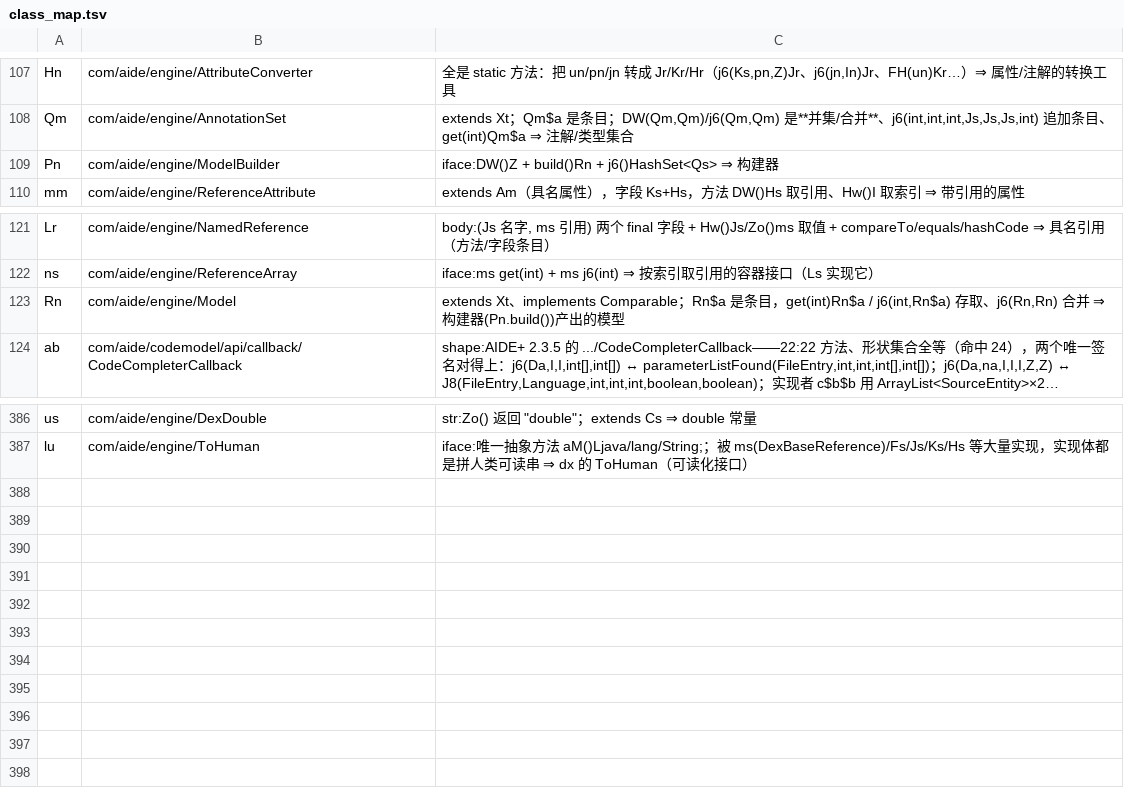
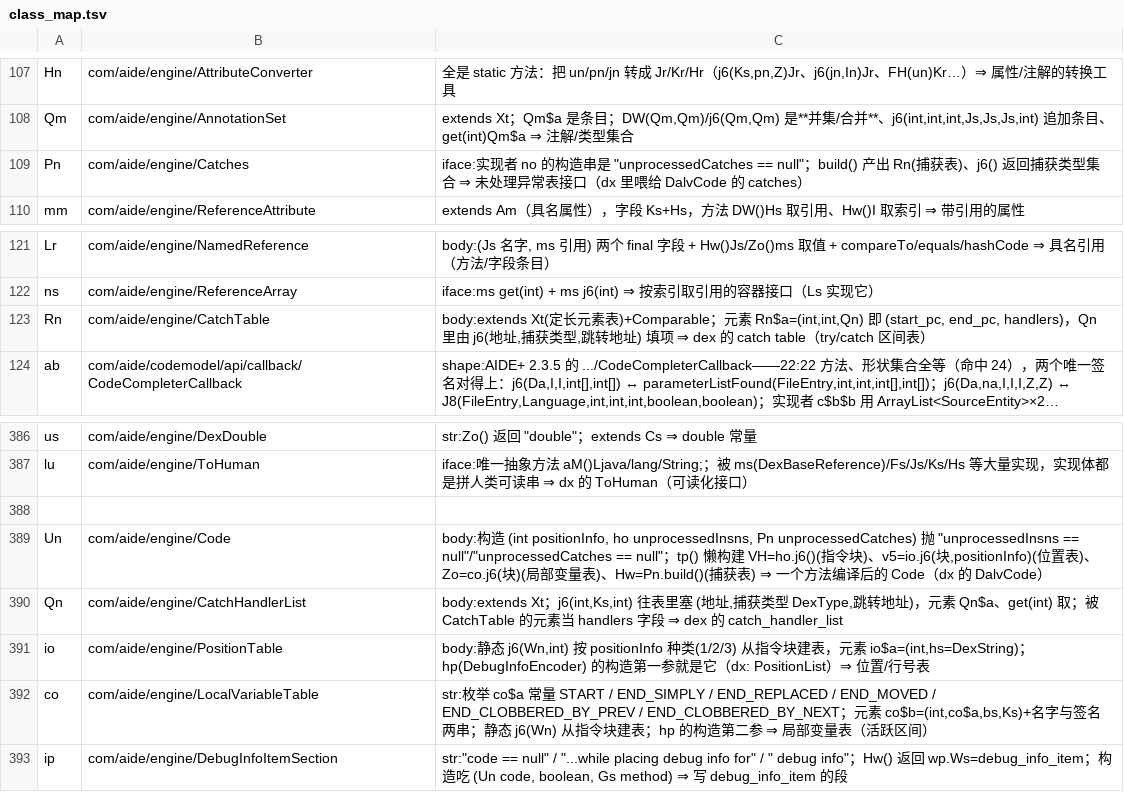
Before and after one commit to f401/MyAIDEProEnchanted, a TSV file: jobs/engine/class_map.tsv, drawn as a sheet; only a part is shown, gaps mark what is left out; long unchanged cells end in …; the diff names each change by its address in the sheet, - before the commit and + after, or states it on an @@ line.

```diff
--- a/jobs/engine/class_map.tsv
+++ b/jobs/engine/class_map.tsv
-B109: com/aide/engine/ModelBuilder
+B109: com/aide/engine/Catches
-C109: iface:DW()Z + build()Rn + j6()HashSet<Qs> ⇒ 构建器
+C109: iface:实现者 no 的构造串是 "unprocessedCatches == null"；build() 产出 Rn(捕获表)、j6() 返回捕获类型集合 ⇒ 未处理异常表接口（dx 里喂给 DalvCode 的 catches）
-B123: com/aide/engine/Model
+B123: com/aide/engine/CatchTable
-C123: extends Xt、implements Comparable；Rn$a 是条目，get(int)Rn$a / j6(int,Rn$a) 存取、j6(Rn,Rn) 合并 ⇒ 构建器(Pn.build())产出的模型
+C123: body:extends Xt(定长元素表)+Comparable；元素 Rn$a=(int,int,Qn) 即 (start_pc, end_pc, handlers)，Qn 里由 j6(地址,捕获类型,跳转地址) 填项 ⇒ dex 的 catch table（try/catch 区间表）
+row 388: (empty)
+row 389: Un | com/aide/engine/Code | body:构造 (int positionInfo, ho unprocessedInsns, Pn unprocessedCatches) 抛 "unprocessedInsns == null"/"unprocessedCatches == null"；tp() 懒构建 VH=ho.j6()(指令块)、v5=io.j6(块,positionInfo)(位置表)、Zo=co.j6(块)(局部变量表)、Hw=Pn.build()(捕获表) ⇒ 一个方法编译后的 Code（dx 的 DalvCode）
+row 390: Qn | com/aide/engine/CatchHandlerList | body:extends Xt；j6(int,Ks,int) 往表里塞 (地址,捕获类型 DexType,跳转地址)，元素 Qn$a、get(int) 取；被 CatchTable 的元素当 handlers 字段 ⇒ dex 的 catch_handler_list
+row 391: io | com/aide/engine/PositionTable | body:静态 j6(Wn,int) 按 positionInfo 种类(1/2/3) 从指令块建表，元素 io$a=(int,hs=DexString)；hp(DebugInfoEncoder) 的构造第一参就是它（dx: PositionList）⇒ 位置/行号表
+row 392: co | com/aide/engine/LocalVariableTable | str:枚举 co$a 常量 START / END_SIMPLY / END_REPLACED / END_MOVED / END_CLOBBERED_BY_PREV / END_CLOBBERED_BY_NEXT；元素 co$b=(int,co$a,bs,Ks)+名字与签名两串；静态 j6(Wn) 从指令块建表；hp 的构造第二参 ⇒ 局部变量表（活跃区间）
+row 393: ip | com/aide/engine/DebugInfoItemSection | str:"code == null" / "...while placing debug info for" / " debug info"；Hw() 返回 wp.Ws=debug_info_item；构造吃 (Un code, boolean, Gs method) ⇒ 写 debug_info_item 的段
```
Also changed, not shown: jobs/engine/comments.tsv, 3 other files.
